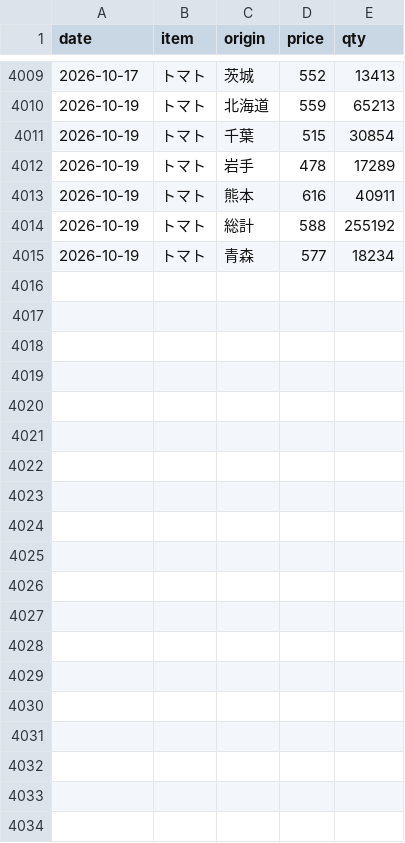
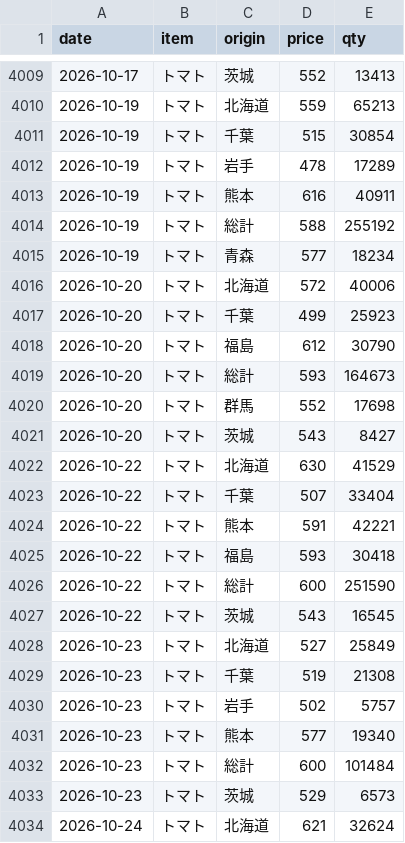
Before and after one commit to hsumiyoshi/lab, a CSV file: exp02_vegetable/data/veg_34400.csv, drawn as a sheet; only a part is shown, gaps mark what is left out; the diff covers the shown part only; the diff names each change by its address in the sheet, - before the commit and + after, or states it on an @@ line.

```diff
--- a/exp02_vegetable/data/veg_34400.csv
+++ b/exp02_vegetable/data/veg_34400.csv
+row 4016: 2026-10-20 | トマト | 北海道 | 572 | 40006
+row 4017: 2026-10-20 | トマト | 千葉 | 499 | 25923
+row 4018: 2026-10-20 | トマト | 福島 | 612 | 30790
+row 4019: 2026-10-20 | トマト | 総計 | 593 | 164673
+row 4020: 2026-10-20 | トマト | 群馬 | 552 | 17698
+row 4021: 2026-10-20 | トマト | 茨城 | 543 | 8427
+row 4022: 2026-10-22 | トマト | 北海道 | 630 | 41529
+row 4023: 2026-10-22 | トマト | 千葉 | 507 | 33404
+row 4024: 2026-10-22 | トマト | 熊本 | 591 | 42221
+row 4025: 2026-10-22 | トマト | 福島 | 593 | 30418
+row 4026: 2026-10-22 | トマト | 総計 | 600 | 251590
+row 4027: 2026-10-22 | トマト | 茨城 | 543 | 16545
+row 4028: 2026-10-23 | トマト | 北海道 | 527 | 25849
+row 4029: 2026-10-23 | トマト | 千葉 | 519 | 21308
+row 4030: 2026-10-23 | トマト | 岩手 | 502 | 5757
+row 4031: 2026-10-23 | トマト | 熊本 | 577 | 19340
+row 4032: 2026-10-23 | トマト | 総計 | 600 | 101484
+row 4033: 2026-10-23 | トマト | 茨城 | 529 | 6573
+row 4034: 2026-10-24 | トマト | 北海道 | 621 | 32624
```
Also changed, not shown: 11 added rows elsewhere in this file, exp02_vegetable/data/veg_31700.csv, exp02_vegetable/data/veg_33400.csv, 5 other files.
